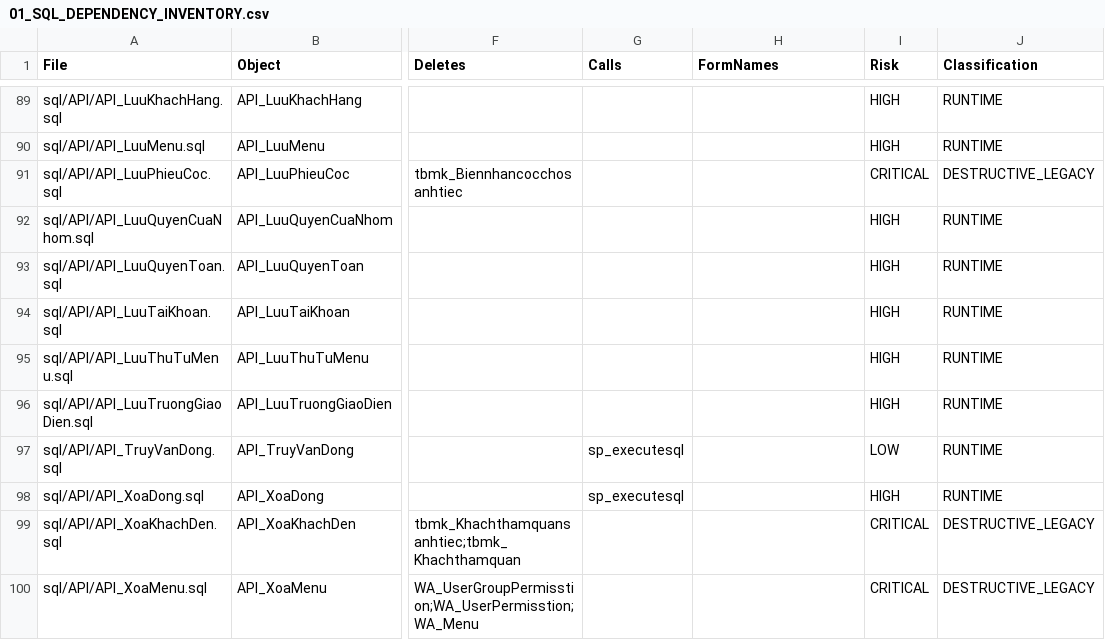
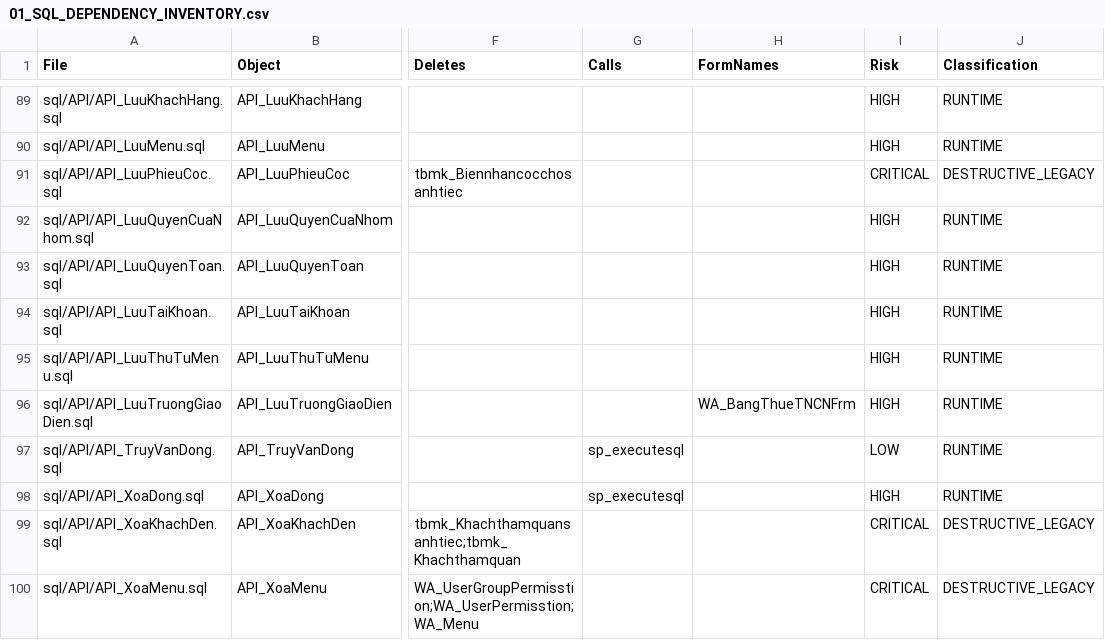
Before and after one commit to hoanganh-isme/HR-management, a CSV file: docs/field-sync-phase1/01_SQL_DEPENDENCY_INVENTORY.csv, drawn as a sheet; only a part is shown, gaps mark what is left out; the diff covers the shown part only; the diff names each change by its address in the sheet, - before the commit and + after, or states it on an @@ line.

```diff
--- a/docs/field-sync-phase1/01_SQL_DEPENDENCY_INVENTORY.csv
+++ b/docs/field-sync-phase1/01_SQL_DEPENDENCY_INVENTORY.csv
-H96 (FormNames): (empty)
+H96 (FormNames): WA_BangThueTNCNFrm
```
Also changed, not shown: 9 added rows and 14 edited cells elsewhere in this file, docs/phase2-api-migration/01_API_VIEW_INVENTORY.csv, docs/phase2-api-migration/02_JOIN_ANALYSIS.csv, 42 other files.
